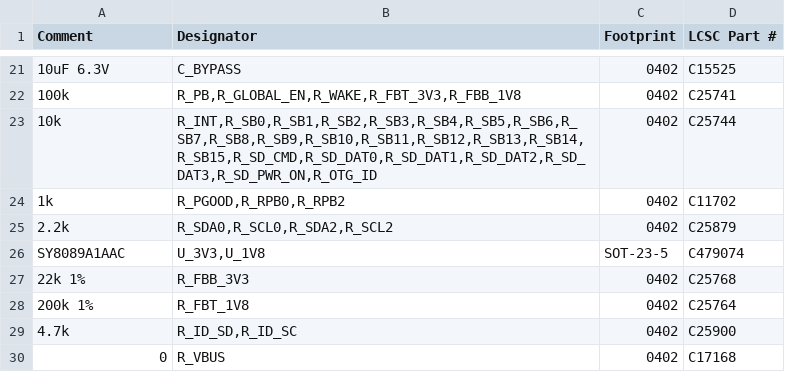
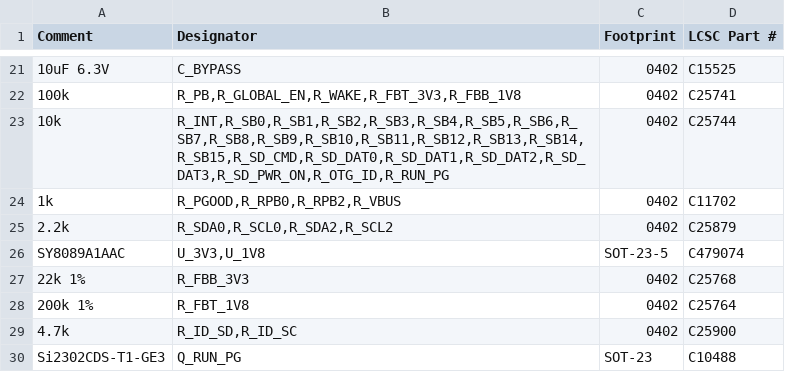
Before and after one commit to Abse2001/pixel-dash, a CSV file: cm4-module/fab/bom.csv, drawn as a sheet; only a part is shown, gaps mark what is left out.

```diff
--- a/cm4-module/fab/bom.csv
+++ b/cm4-module/fab/bom.csv
@@ -22,4 +22,4 @@ Comment,Designator,Footprint,LCSC Part #
 "100k","R_PB,R_GLOBAL_EN,R_WAKE,R_FBT_3V3,R_FBB_1V8","0402",C25741
-"10k","R_INT,R_SB0,R_SB1,R_SB2,R_SB3,R_SB4,R_SB5,R_SB6,R_SB7,R_SB8,R_SB9,R_SB10,R_SB11,R_SB12,R_SB13,R_SB14,R_SB15,R_SD_CMD,R_SD_DAT0,R_SD_DAT1,R_SD_DAT2,R_SD_DAT3,R_SD_PWR_ON,R_OTG_ID","0402",C25744
-"1k","R_PGOOD,R_RPB0,R_RPB2","0402",C11702
+"10k","R_INT,R_SB0,R_SB1,R_SB2,R_SB3,R_SB4,R_SB5,R_SB6,R_SB7,R_SB8,R_SB9,R_SB10,R_SB11,R_SB12,R_SB13,R_SB14,R_SB15,R_SD_CMD,R_SD_DAT0,R_SD_DAT1,R_SD_DAT2,R_SD_DAT3,R_SD_PWR_ON,R_OTG_ID,R_RUN_PG","0402",C25744
+"1k","R_PGOOD,R_RPB0,R_RPB2,R_VBUS","0402",C11702
 "2.2k","R_SDA0,R_SCL0,R_SDA2,R_SCL2","0402",C25879
@@ -29,2 +29,2 @@ Comment,Designator,Footprint,LCSC Part #
 "4.7k","R_ID_SD,R_ID_SC","0402",C25900
-"0","R_VBUS","0402",C17168
+"Si2302CDS-T1-GE3","Q_RUN_PG","SOT-23",C10488
```
Also changed, not shown: cm4-module/fab/cpl.csv, cm4-module/fab/pinmap.csv, 42 other files.
